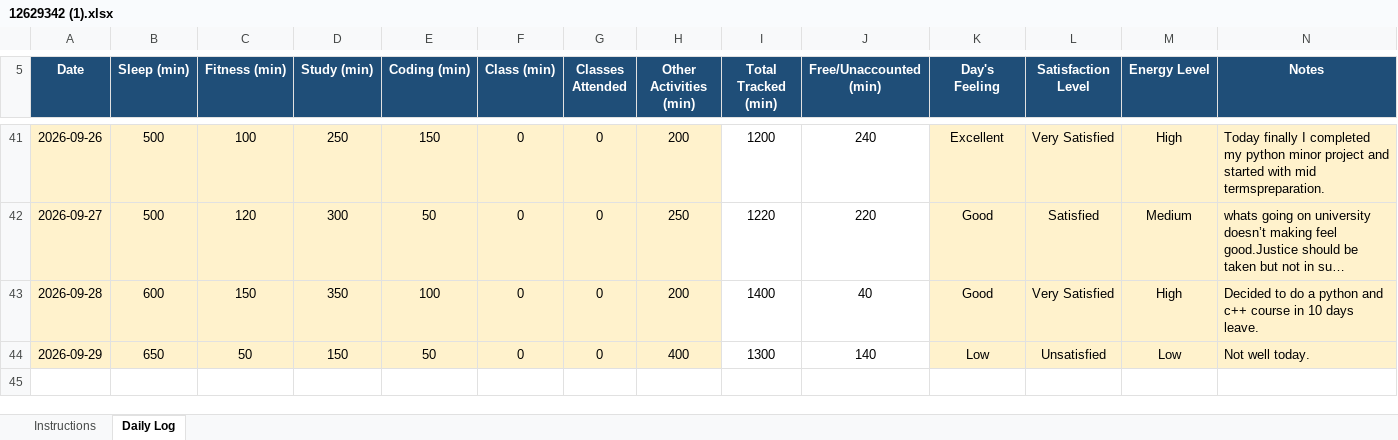
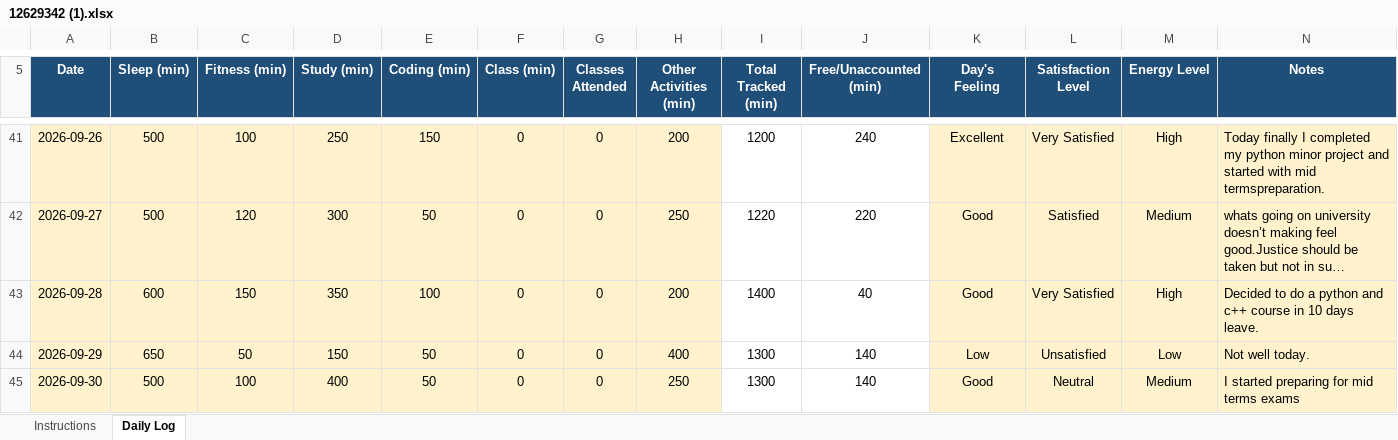
Before and after one commit to BhumikaChawla53/CAP776-Daily-Work, an Excel workbook: 12629342 (1).xlsx, sheet Daily Log, drawn as a sheet; only a part is shown, gaps mark what is left out; long unchanged cells end in …; values as stored, in another font and other column widths than the file's, no borders; conditional formats not drawn; the diff names each change by its address in the sheet, - before the commit and + after, or states it on an @@ line.

Commit message:
Add files via upload

```diff
--- a/12629342 (1).xlsx (sheet Daily Log)
+++ b/12629342 (1).xlsx (sheet Daily Log)
+row 45: 2026-09-30 | 500 | 100 | 400 | 50 | 0 | 0 | 250 | 1300 | 140 | Good | Neutral | Medium | I started preparing for mid terms exams
```
